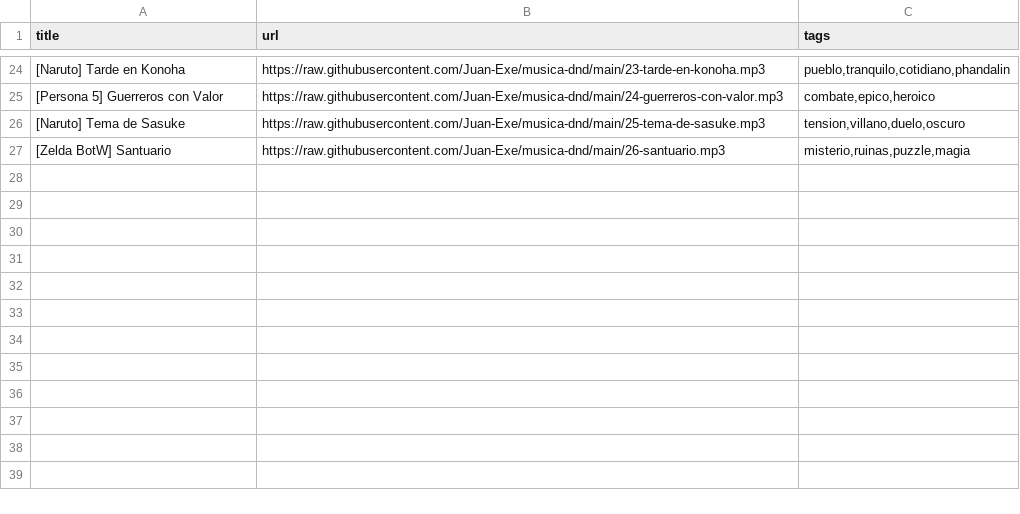
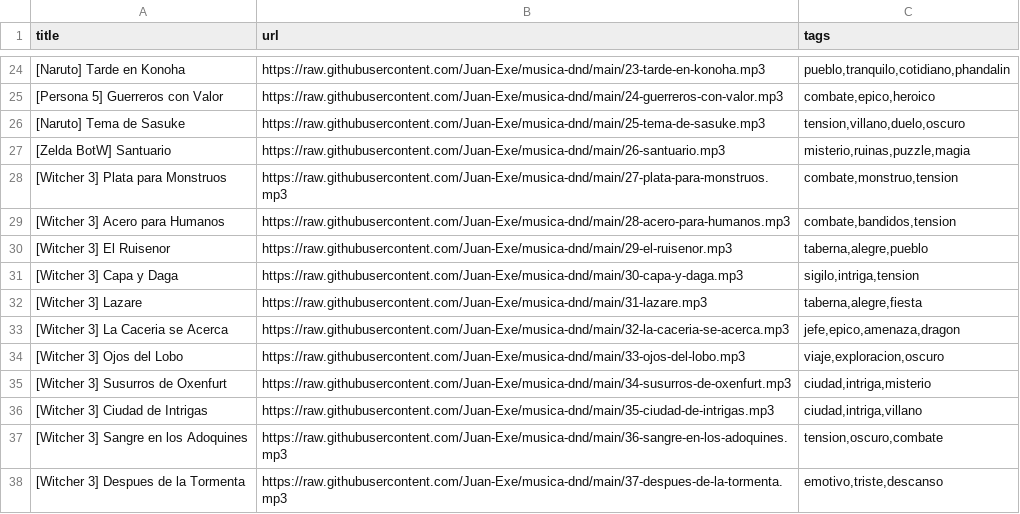
Before and after one commit to Juan-Exe/musica-dnd, a CSV file: tracks-musica.csv, drawn as a sheet; only a part is shown, gaps mark what is left out.

Commit message:
Once pistas de The Witcher 3
Llegaban con el nombre del disco ("Percival - Silver For Monsters.mp3"),
que no sirve para una URL: los espacios se vuelven %20 y la 'l' cruzada
de Przybylowicz se rompe por el camino. Renombradas al patron del
repositorio, del 27 al 37.

Las etiquetas siguen las que ya usaban las 26 anteriores, para que al
buscar "combate" salgan todas juntas. La unica nueva es "ciudad":
hasta ahora solo habia "pueblo", y Oxenfurt no es Phandalin.

El CSV queda con las 37 listas para el Import csv de Tracks.

```diff
--- a/tracks-musica.csv
+++ b/tracks-musica.csv
@@ -27 +27,12 @@ title,url,tags
 [Zelda BotW] Santuario,https://raw.githubusercontent.com/Juan-Exe/musica-dnd/main/26-santuario.mp3,"misterio,ruinas,puzzle,magia"
+[Witcher 3] Plata para Monstruos,https://raw.githubusercontent.com/Juan-Exe/musica-dnd/main/27-plata-para-monstruos.mp3,"combate,monstruo,tension"
+[Witcher 3] Acero para Humanos,https://raw.githubusercontent.com/Juan-Exe/musica-dnd/main/28-acero-para-humanos.mp3,"combate,bandidos,tension"
+[Witcher 3] El Ruisenor,https://raw.githubusercontent.com/Juan-Exe/musica-dnd/main/29-el-ruisenor.mp3,"taberna,alegre,pueblo"
+[Witcher 3] Capa y Daga,https://raw.githubusercontent.com/Juan-Exe/musica-dnd/main/30-capa-y-daga.mp3,"sigilo,intriga,tension"
+[Witcher 3] Lazare,https://raw.githubusercontent.com/Juan-Exe/musica-dnd/main/31-lazare.mp3,"taberna,alegre,fiesta"
+[Witcher 3] La Caceria se Acerca,https://raw.githubusercontent.com/Juan-Exe/musica-dnd/main/32-la-caceria-se-acerca.mp3,"jefe,epico,amenaza,dragon"
+[Witcher 3] Ojos del Lobo,https://raw.githubusercontent.com/Juan-Exe/musica-dnd/main/33-ojos-del-lobo.mp3,"viaje,exploracion,oscuro"
+[Witcher 3] Susurros de Oxenfurt,https://raw.githubusercontent.com/Juan-Exe/musica-dnd/main/34-susurros-de-oxenfurt.mp3,"ciudad,intriga,misterio"
+[Witcher 3] Ciudad de Intrigas,https://raw.githubusercontent.com/Juan-Exe/musica-dnd/main/35-ciudad-de-intrigas.mp3,"ciudad,intriga,villano"
+[Witcher 3] Sangre en los Adoquines,https://raw.githubusercontent.com/Juan-Exe/musica-dnd/main/36-sangre-en-los-adoquines.mp3,"tension,oscuro,combate"
+[Witcher 3] Despues de la Tormenta,https://raw.githubusercontent.com/Juan-Exe/musica-dnd/main/37-despues-de-la-tormenta.mp3,"emotivo,triste,descanso"
```
Also changed, not shown: 13 other files.
